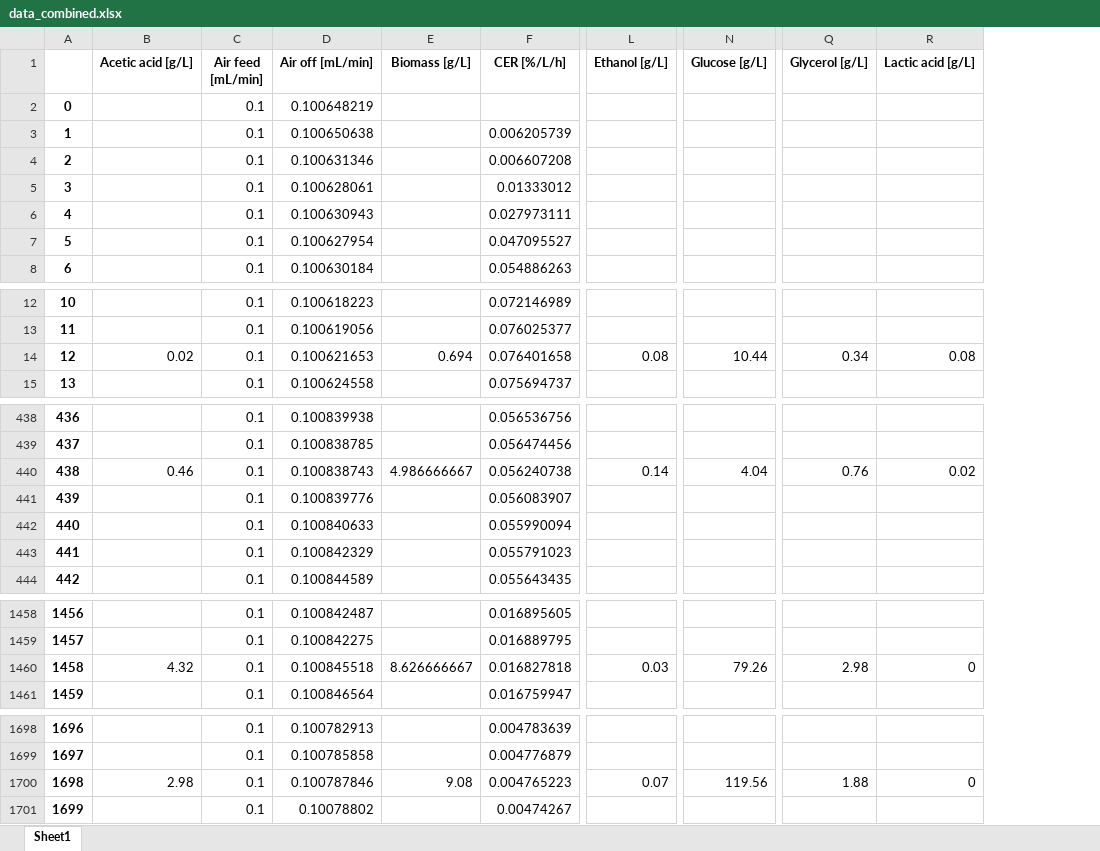
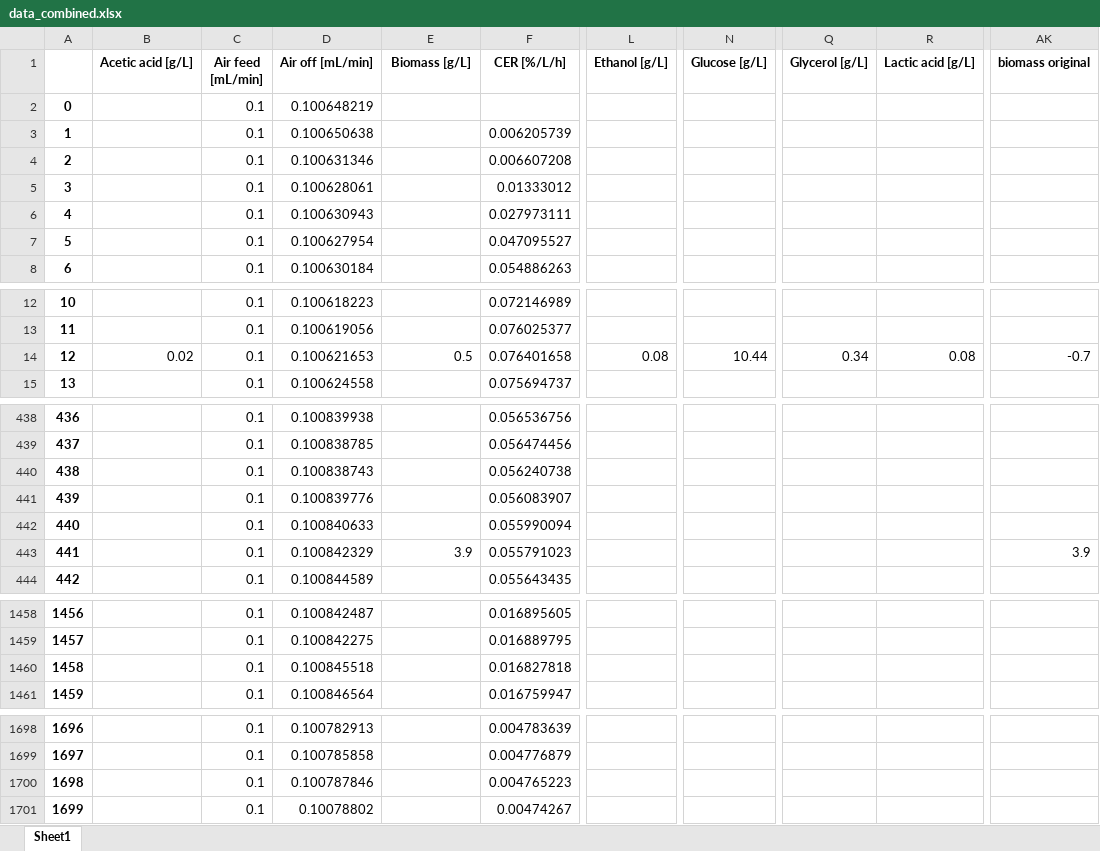
Before and after one commit to boripf/hybrid-model-corynebacterium, an Excel workbook: data/data_combined.xlsx, sheet Sheet1, drawn as a sheet; only a part is shown, gaps mark what is left out; values as stored, in another font and other column widths than the file's, no borders; the diff covers the shown part only; the diff names each change by its address in the sheet, - before the commit and + after, or states it on an @@ line.

```diff
--- a/data/data_combined.xlsx (sheet Sheet1)
+++ b/data/data_combined.xlsx (sheet Sheet1)
+column AK (biomass original), row 14: -0.7; row 443: 3.9
-E14 (Biomass [g/L]): 0.694
+E14 (Biomass [g/L]): 0.5
-B440 (Acetic acid [g/L]): 0.46
+B440 (Acetic acid [g/L]): (empty)
-E440 (Biomass [g/L]): 4.986666667
+E440 (Biomass [g/L]): (empty)
-L440 (Ethanol [g/L]): 0.14
+L440 (Ethanol [g/L]): (empty)
-N440 (Glucose [g/L]): 4.04
+N440 (Glucose [g/L]): (empty)
-Q440 (Glycerol [g/L]): 0.76
+Q440 (Glycerol [g/L]): (empty)
-R440 (Lactic acid [g/L]): 0.02
+R440 (Lactic acid [g/L]): (empty)
-E443 (Biomass [g/L]): (empty)
+E443 (Biomass [g/L]): 3.9
-B1460 (Acetic acid [g/L]): 4.32
+B1460 (Acetic acid [g/L]): (empty)
-E1460 (Biomass [g/L]): 8.626666667
+E1460 (Biomass [g/L]): (empty)
-L1460 (Ethanol [g/L]): 0.03
+L1460 (Ethanol [g/L]): (empty)
-N1460 (Glucose [g/L]): 79.26
+N1460 (Glucose [g/L]): (empty)
-Q1460 (Glycerol [g/L]): 2.98
+Q1460 (Glycerol [g/L]): (empty)
-R1460 (Lactic acid [g/L]): 0
+R1460 (Lactic acid [g/L]): (empty)
-B1700 (Acetic acid [g/L]): 2.98
+B1700 (Acetic acid [g/L]): (empty)
-E1700 (Biomass [g/L]): 9.08
+E1700 (Biomass [g/L]): (empty)
-L1700 (Ethanol [g/L]): 0.07
+L1700 (Ethanol [g/L]): (empty)
-N1700 (Glucose [g/L]): 119.56
+N1700 (Glucose [g/L]): (empty)
-Q1700 (Glycerol [g/L]): 1.88
+Q1700 (Glycerol [g/L]): (empty)
-R1700 (Lactic acid [g/L]): 0
+R1700 (Lactic acid [g/L]): (empty)
```
Also changed, not shown: 18 edited cells elsewhere in this sheet, data/Yxs_table.xlsx, 10 other files.
